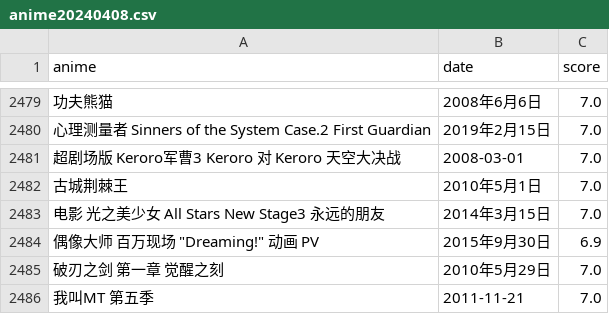
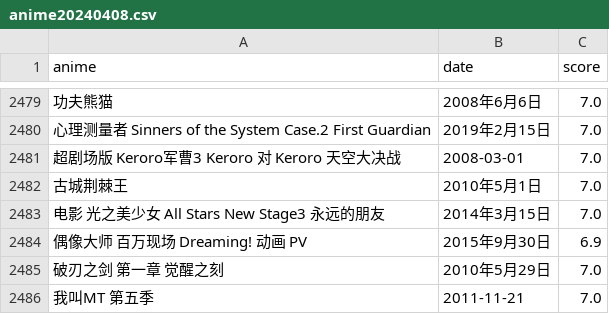
Before and after one commit to systemannounce/bangumi_anime_crawler, a CSV file: anime20240408.csv, drawn as a sheet; only a part is shown, gaps mark what is left out; the diff names each change by its address in the sheet, - before the commit and + after, or states it on an @@ line.

Commit message:
fix github csv issue

```diff
--- a/anime20240408.csv
+++ b/anime20240408.csv
-A2484 (anime): 偶像大师 百万现场 "Dreaming!" 动画 PV
+A2484 (anime): 偶像大师 百万现场 Dreaming! 动画 PV
```
